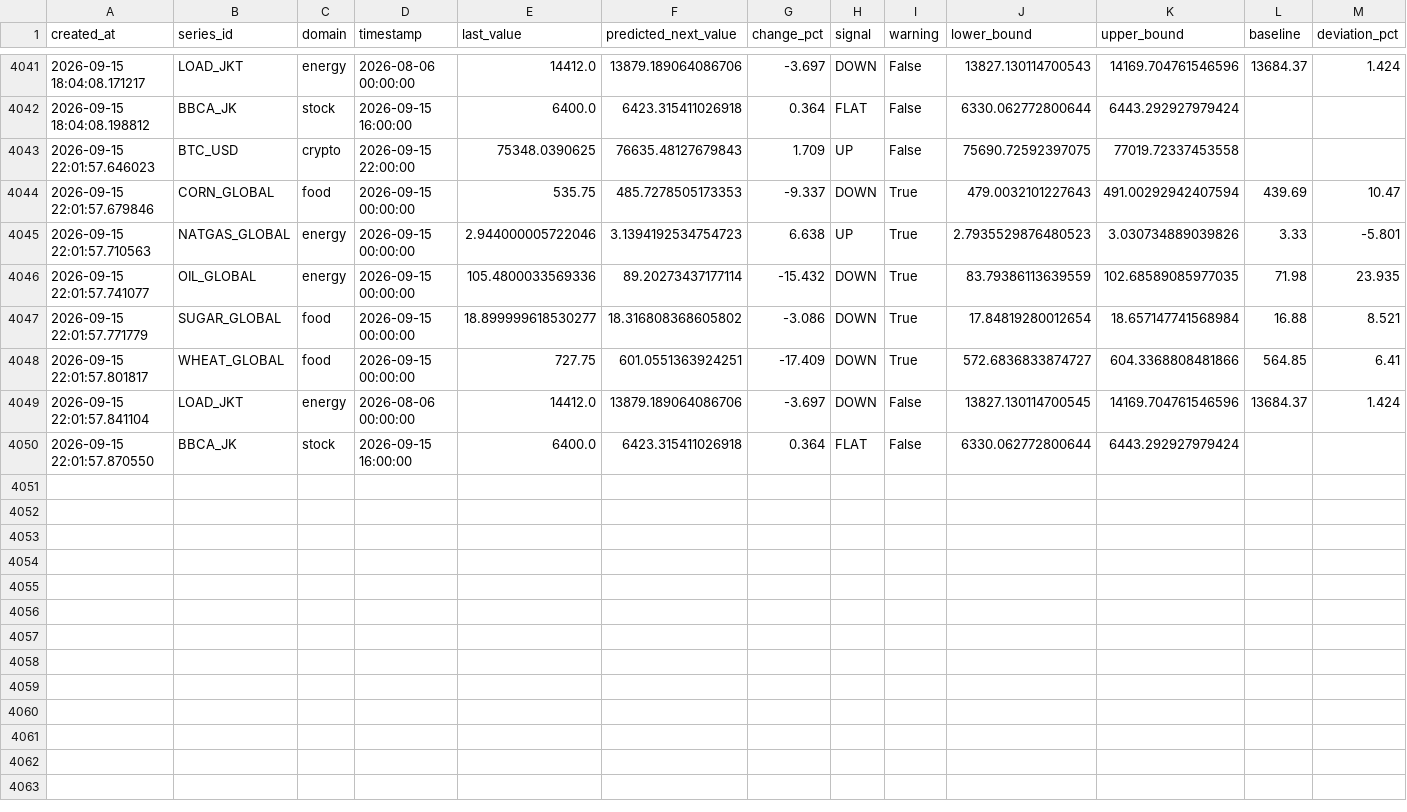
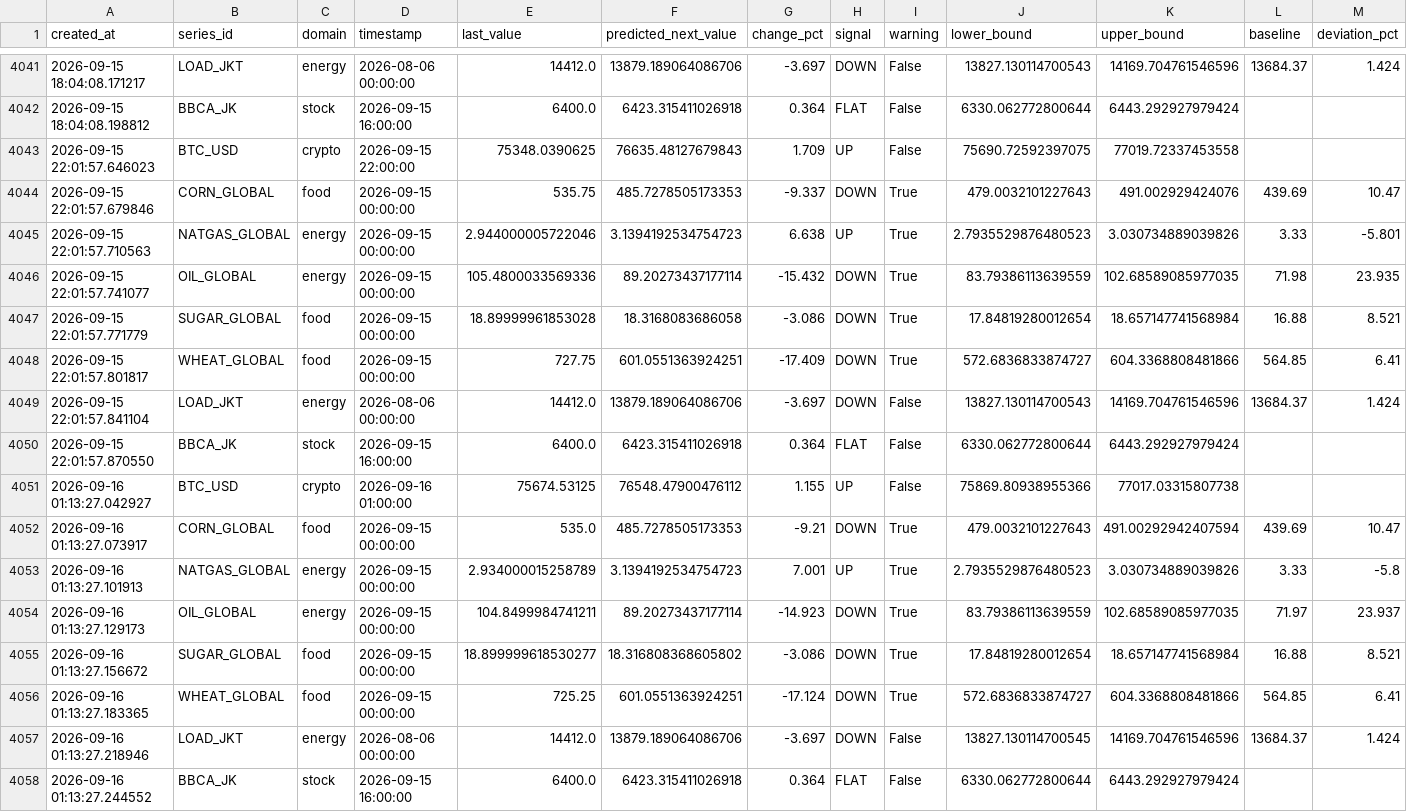
Before and after one commit to salimz-arch/tsf-market-analytics, a CSV file: data/forecasts/forecast.csv, drawn as a sheet; only a part is shown, gaps mark what is left out.

```diff
--- a/data/forecasts/forecast.csv
+++ b/data/forecasts/forecast.csv
@@ -4043,8 +4043,16 @@ created_at,series_id,domain,timestamp,last_value,predicted_next_value,change_pct
 2026-09-15 22:01:57.646023,BTC_USD,crypto,2026-09-15 22:00:00,75348.0390625,76635.48127679843,1.709,UP,False,75690.72592397075,77019.72337453558,,
-2026-09-15 22:01:57.679846,CORN_GLOBAL,food,2026-09-15 00:00:00,535.75,485.7278505173353,-9.337,DOWN,True,479.0032101227643,491.00292942407594,439.69,10.47
+2026-09-15 22:01:57.679846,CORN_GLOBAL,food,2026-09-15 00:00:00,535.75,485.7278505173353,-9.337,DOWN,True,479.0032101227643,491.002929424076,439.69,10.47
 2026-09-15 22:01:57.710563,NATGAS_GLOBAL,energy,2026-09-15 00:00:00,2.944000005722046,3.1394192534754723,6.638,UP,True,2.7935529876480523,3.030734889039826,3.33,-5.801
 2026-09-15 22:01:57.741077,OIL_GLOBAL,energy,2026-09-15 00:00:00,105.4800033569336,89.20273437177114,-15.432,DOWN,True,83.79386113639559,102.68589085977035,71.98,23.935
-2026-09-15 22:01:57.771779,SUGAR_GLOBAL,food,2026-09-15 00:00:00,18.899999618530277,18.316808368605802,-3.086,DOWN,True,17.84819280012654,18.657147741568984,16.88,8.521
+2026-09-15 22:01:57.771779,SUGAR_GLOBAL,food,2026-09-15 00:00:00,18.89999961853028,18.3168083686058,-3.086,DOWN,True,17.84819280012654,18.657147741568984,16.88,8.521
 2026-09-15 22:01:57.801817,WHEAT_GLOBAL,food,2026-09-15 00:00:00,727.75,601.0551363924251,-17.409,DOWN,True,572.6836833874727,604.3368808481866,564.85,6.41
-2026-09-15 22:01:57.841104,LOAD_JKT,energy,2026-08-06 00:00:00,14412.0,13879.189064086706,-3.697,DOWN,False,13827.130114700545,14169.704761546596,13684.37,1.424
+2026-09-15 22:01:57.841104,LOAD_JKT,energy,2026-08-06 00:00:00,14412.0,13879.189064086706,-3.697,DOWN,False,13827.130114700543,14169.704761546596,13684.37,1.424
 2026-09-15 22:01:57.870550,BBCA_JK,stock,2026-09-15 16:00:00,6400.0,6423.315411026918,0.364,FLAT,False,6330.062772800644,6443.292927979424,,
+2026-09-16 01:13:27.042927,BTC_USD,crypto,2026-09-16 01:00:00,75674.53125,76548.47900476112,1.155,UP,False,75869.80938955366,77017.03315807738,,
+2026-09-16 01:13:27.073917,CORN_GLOBAL,food,2026-09-15 00:00:00,535.0,485.7278505173353,-9.21,DOWN,True,479.0032101227643,491.00292942407594,439.69,10.47
+2026-09-16 01:13:27.101913,NATGAS_GLOBAL,energy,2026-09-15 00:00:00,2.934000015258789,3.1394192534754723,7.001,UP,True,2.7935529876480523,3.030734889039826,3.33,-5.8
+2026-09-16 01:13:27.129173,OIL_GLOBAL,energy,2026-09-15 00:00:00,104.8499984741211,89.20273437177114,-14.923,DOWN,True,83.79386113639559,102.68589085977035,71.97,23.937
+2026-09-16 01:13:27.156672,SUGAR_GLOBAL,food,2026-09-15 00:00:00,18.899999618530277,18.316808368605802,-3.086,DOWN,True,17.84819280012654,18.657147741568984,16.88,8.521
+2026-09-16 01:13:27.183365,WHEAT_GLOBAL,food,2026-09-15 00:00:00,725.25,601.0551363924251,-17.124,DOWN,True,572.6836833874727,604.3368808481866,564.85,6.41
+2026-09-16 01:13:27.218946,LOAD_JKT,energy,2026-08-06 00:00:00,14412.0,13879.189064086706,-3.697,DOWN,False,13827.130114700545,14169.704761546596,13684.37,1.424
+2026-09-16 01:13:27.244552,BBCA_JK,stock,2026-09-15 16:00:00,6400.0,6423.315411026918,0.364,FLAT,False,6330.062772800644,6443.292927979424,,
```
Also changed, not shown: data/forecasts/conclusions.csv, data/forecasts/evaluation.csv, 11 other files.
